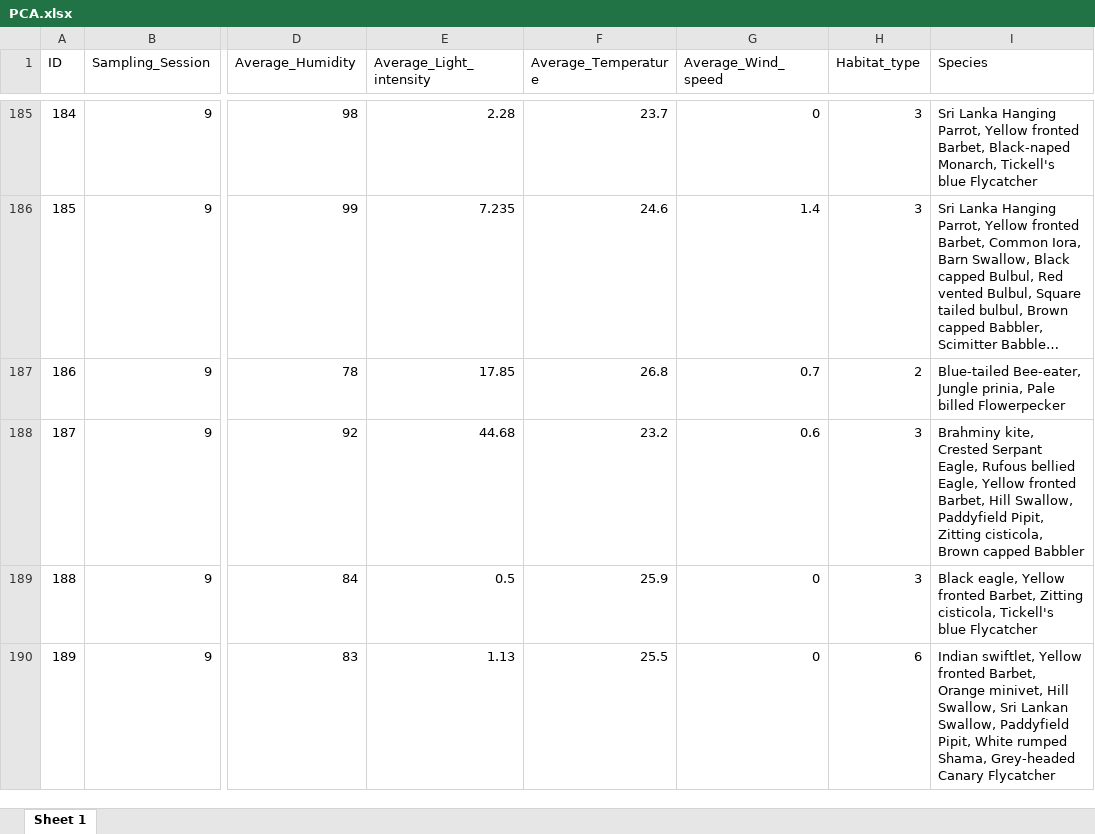
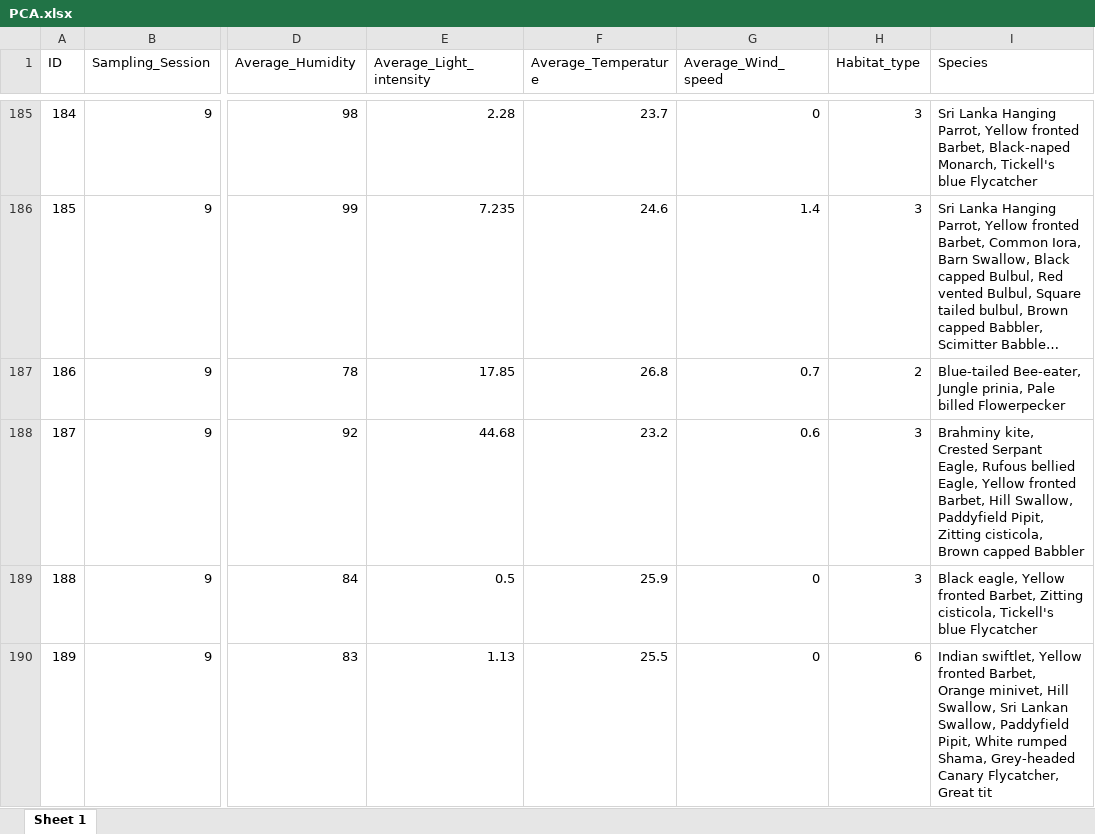
Before and after one commit to pavanthisppm/Avian-Communities-Belihuloya, an Excel workbook: PCA.xlsx, sheet Sheet 1, drawn as a sheet; only a part is shown, gaps mark what is left out; long unchanged cells end in …; values as stored, in another font and other column widths than the file's, no borders; the diff covers the shown part only; the diff names each change by its address in the sheet, - before the commit and + after, or states it on an @@ line.

```diff
--- a/PCA.xlsx (sheet Sheet 1)
+++ b/PCA.xlsx (sheet Sheet 1)
-I190 (Species): …Grey-headed Canary Flycatcher
+I190 (Species): …Grey-headed Canary Flycatcher, Great tit
```
Also changed, not shown: 6 edited cells elsewhere in this sheet, PCA-New.xlsx, 12 other files.
